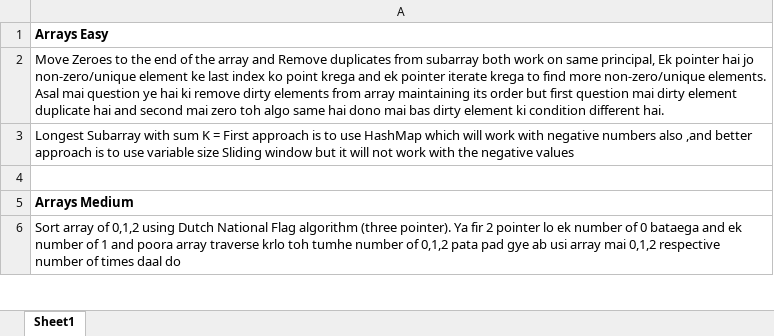
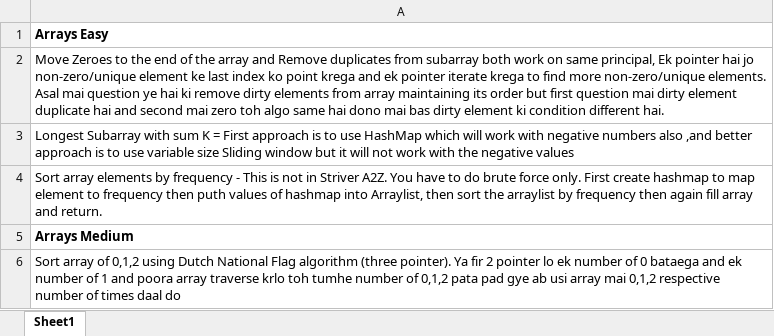
Before and after one commit to shrey-007/StriverA2Z, an Excel workbook: Important.xlsx, sheet Sheet1, drawn as a sheet; only a part is shown; values as stored, in another font and other column widths than the file's, no borders; the diff names each change by its address in the sheet, - before the commit and + after, or states it on an @@ line.

```diff
--- a/Important.xlsx (sheet Sheet1)
+++ b/Important.xlsx (sheet Sheet1)
-A4: (empty)
+A4: Sort array elements by frequency - This is not in Striver A2Z. You have to do brute force only. First create hashmap to map element to frequency then puth values of hashmap into Arraylist, then sort the arraylist by frequency then again fill array and return.
```
Also changed, not shown: 6 other files.
